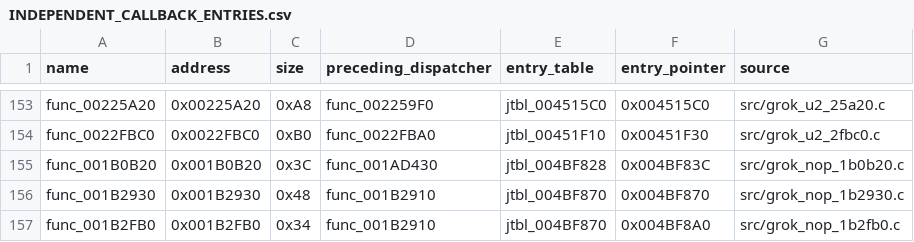
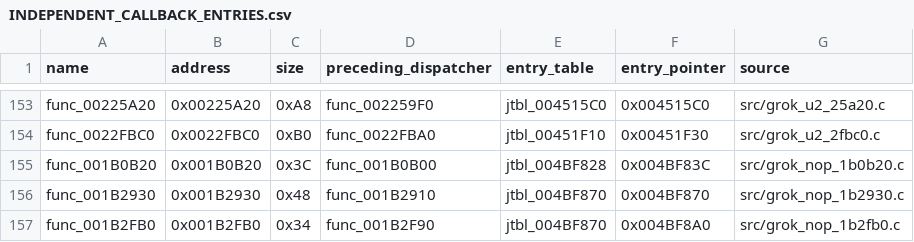
Before and after one commit to g-guthrie/mvc2-ps2-decomp, a CSV file: docs/INDEPENDENT_CALLBACK_ENTRIES.csv, drawn as a sheet; only a part is shown, gaps mark what is left out.

Commit message:
Record runtime callback alignment gaps and predecessor heads

```diff
--- a/docs/INDEPENDENT_CALLBACK_ENTRIES.csv
+++ b/docs/INDEPENDENT_CALLBACK_ENTRIES.csv
@@ -154,4 +154,4 @@ func_00225A20,0x00225A20,0xA8,func_002259F0,jtbl_004515C0,0x004515C0,src/grok_u2
 func_0022FBC0,0x0022FBC0,0xB0,func_0022FBA0,jtbl_00451F10,0x00451F30,src/grok_u2_2fbc0.c
-func_001B0B20,0x001B0B20,0x3C,func_001AD430,jtbl_004BF828,0x004BF83C,src/grok_nop_1b0b20.c
+func_001B0B20,0x001B0B20,0x3C,func_001B0B00,jtbl_004BF828,0x004BF83C,src/grok_nop_1b0b20.c
 func_001B2930,0x001B2930,0x48,func_001B2910,jtbl_004BF870,0x004BF870,src/grok_nop_1b2930.c
-func_001B2FB0,0x001B2FB0,0x34,func_001B2910,jtbl_004BF870,0x004BF8A0,src/grok_nop_1b2fb0.c
+func_001B2FB0,0x001B2FB0,0x34,func_001B2F90,jtbl_004BF870,0x004BF8A0,src/grok_nop_1b2fb0.c
```
Also changed, not shown: 1 other file.
